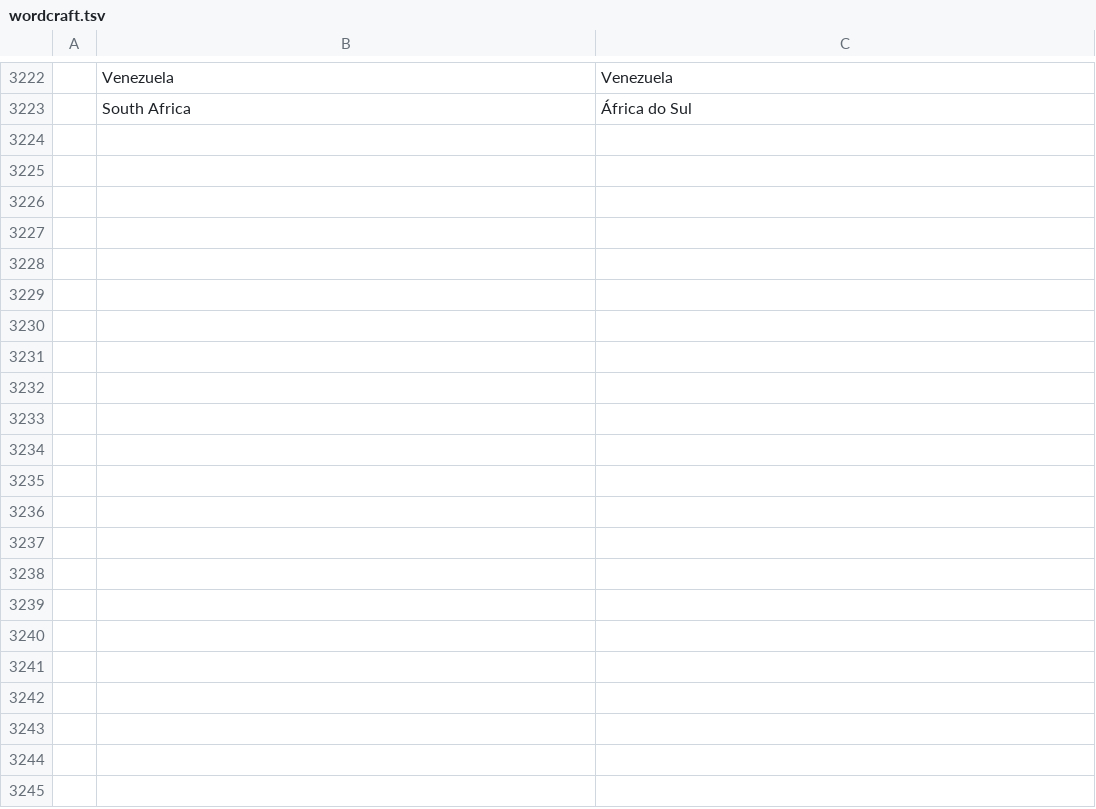
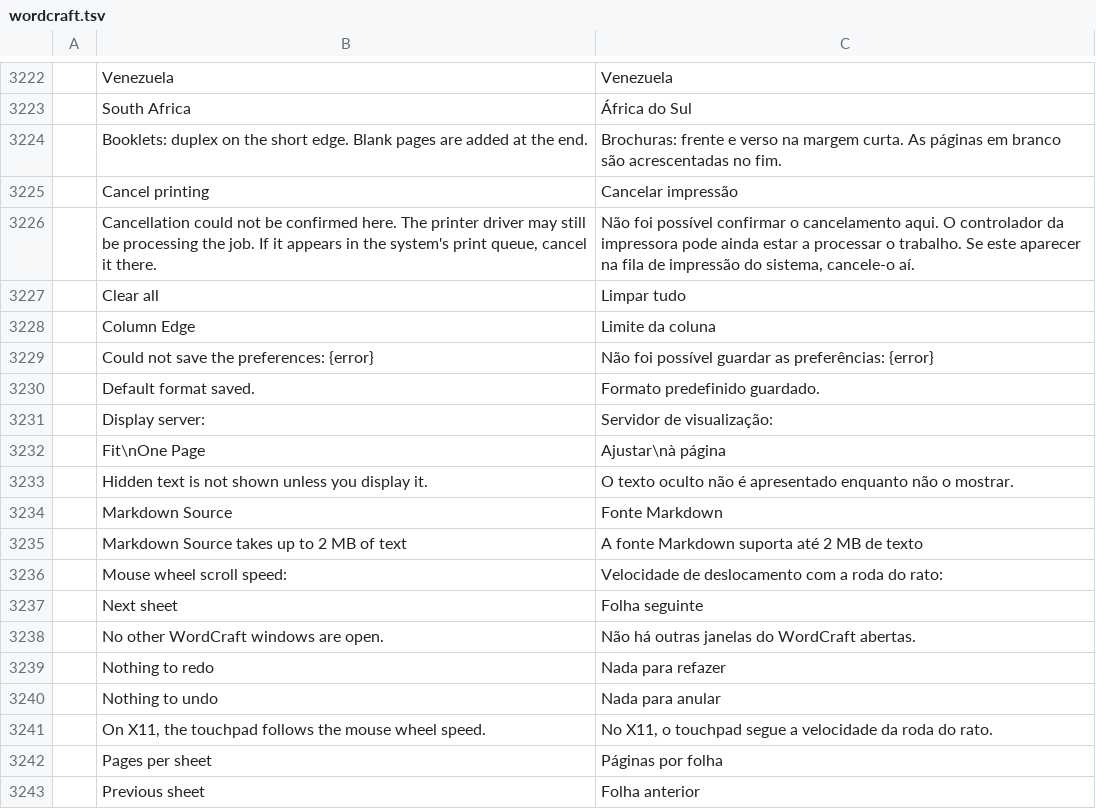
Before and after one commit to quebranozes/craft-i18n, a TSV file: locales/pt-pt/wordcraft.tsv, drawn as a sheet; only a part is shown, gaps mark what is left out; the diff covers the shown part only; the diff names each change by its address in the sheet, - before the commit and + after, or states it on an @@ line.

Commit message:
pt-pt: the 41 WordCraft rows main added since 560565c
Printing (Cancel printing, pages per sheet, booklets, sheets), Markdown
Source, the display server and scroll speed settings, the status bar
character counts, Clear all and Remove from list, and the SmartArt colour
labels. Checked against WordCraft main at c537ed9: each string is a tl!
call the catalog has no pt-pt row for.

Written from the meaning of the English, AI-assisted by @CookieCaptainD;
recorded in ATTRIBUTION.md.

```diff
--- a/locales/pt-pt/wordcraft.tsv
+++ b/locales/pt-pt/wordcraft.tsv
+row 3224:  | Booklets: duplex on the short edge. Blank pages are added at the end. | Brochuras: frente e verso na margem curta. As páginas em branco são acrescentadas no fim.
+row 3225:  | Cancel printing | Cancelar impressão
+row 3226:  | Cancellation could not be confirmed here. The printer driver may still be processing the job. If it appears in the system's print queue, cancel it there. | Não foi possível confirmar o cancelamento aqui. O controlador da impressora pode ainda estar a processar o trabalho. Se este aparecer na fila de impressão do sistema, cancele-o aí.
+row 3227:  | Clear all | Limpar tudo
+row 3228:  | Column Edge | Limite da coluna
+row 3229:  | Could not save the preferences: {error} | Não foi possível guardar as preferências: {error}
+row 3230:  | Default format saved. | Formato predefinido guardado.
+row 3231:  | Display server: | Servidor de visualização:
+row 3232:  | Fit\nOne Page | Ajustar\nà página
+row 3233:  | Hidden text is not shown unless you display it. | O texto oculto não é apresentado enquanto não o mostrar.
+row 3234:  | Markdown Source | Fonte Markdown
+row 3235:  | Markdown Source takes up to 2 MB of text | A fonte Markdown suporta até 2 MB de texto
+row 3236:  | Mouse wheel scroll speed: | Velocidade de deslocamento com a roda do rato:
+row 3237:  | Next sheet | Folha seguinte
+row 3238:  | No other WordCraft windows are open. | Não há outras janelas do WordCraft abertas.
+row 3239:  | Nothing to redo | Nada para refazer
+row 3240:  | Nothing to undo | Nada para anular
+row 3241:  | On X11, the touchpad follows the mouse wheel speed. | No X11, o touchpad segue a velocidade da roda do rato.
+row 3242:  | Pages per sheet | Páginas por folha
+row 3243:  | Previous sheet | Folha anterior
```
Also changed, not shown: 21 added rows elsewhere in this file, 1 other file.
